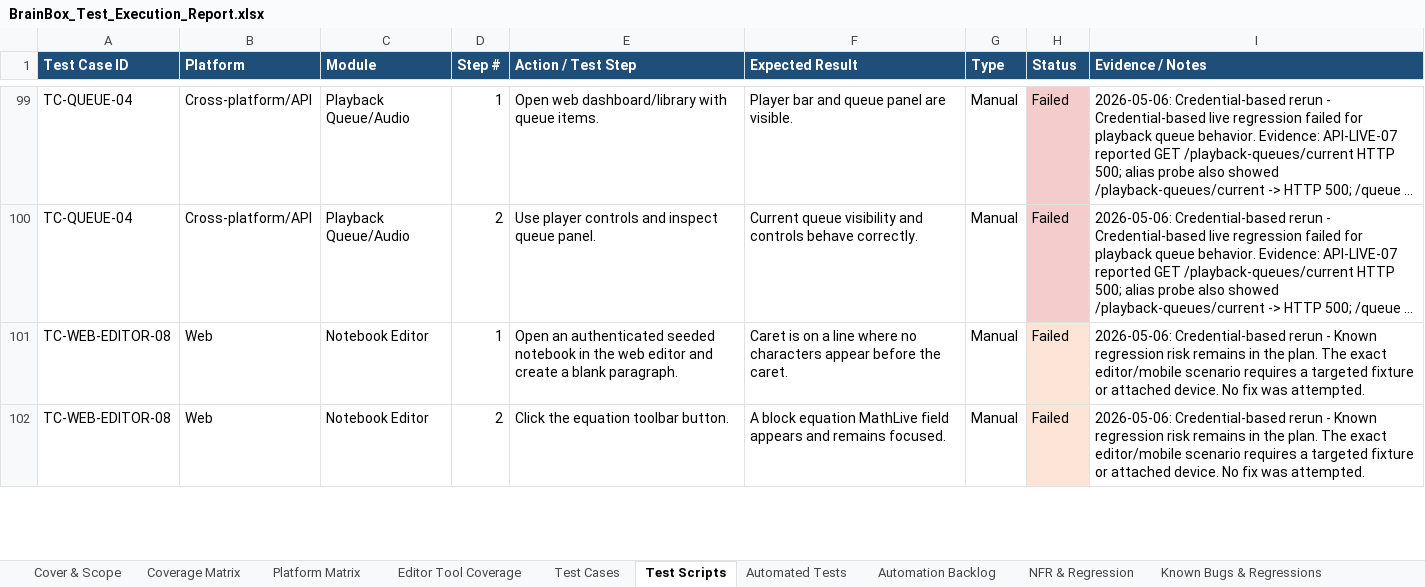
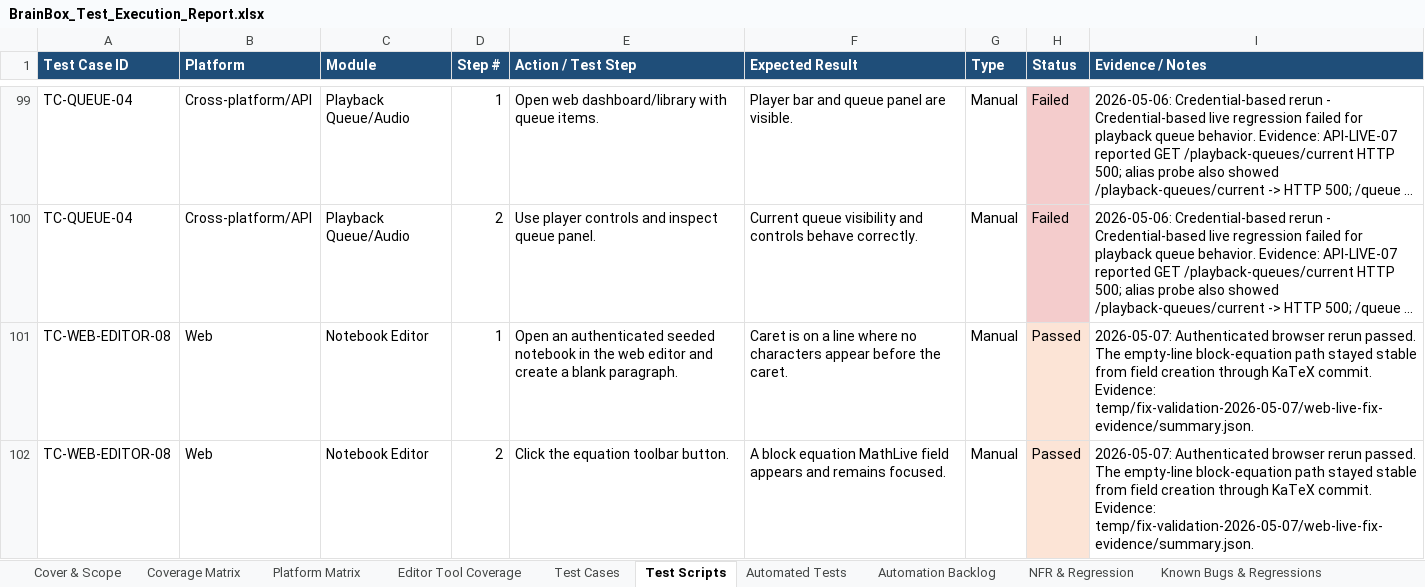
Before and after one commit to joanaxyz/IT342-Gako-Brainbox, an Excel workbook: docs/BrainBox_Test_Execution_Report.xlsx, sheet Test Scripts, drawn as a sheet; only a part is shown, gaps mark what is left out; long unchanged cells end in …; values as stored, in another font and other column widths than the file's, no borders; table styles not drawn; the diff covers the shown part only; the diff names each change by its address in the sheet, - before the commit and + after, or states it on an @@ line.

Commit message:
Finalize live fix validation and report evidence

```diff
--- a/docs/BrainBox_Test_Execution_Report.xlsx (sheet Test Scripts)
+++ b/docs/BrainBox_Test_Execution_Report.xlsx (sheet Test Scripts)
-H101:H102 (Status): Failed
+H101:H102 (Status): Passed
-I101:I102 (Evidence / Notes): 2026-05-06: Credential-based rerun - Known regression risk remains in the plan. The exact editor/mobile scenario requires a targeted fixture or attached device. No fix was attempted.
+I101:I102 (Evidence / Notes): 2026-05-07: Authenticated browser rerun passed. The empty-line block-equation path stayed stable from field creation through KaTeX commit. Evidence: temp/fix-validation-2026-05-07/web-live-fix-evidence/summary.json.
```
Also changed, not shown: 19 edited cells elsewhere in this sheet, sheet Fix Validation 2026-05-07, sheet Known Bugs & Regressions, sheet Test Cases, sheet Execution Summary, sheet Cover & Scope, 2 other files.
